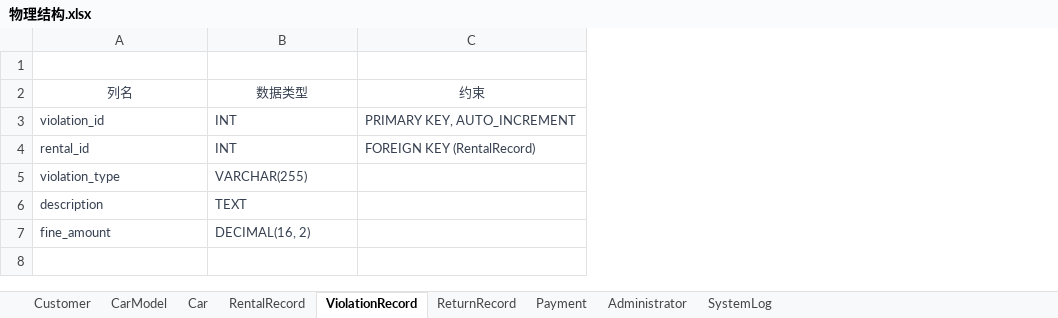
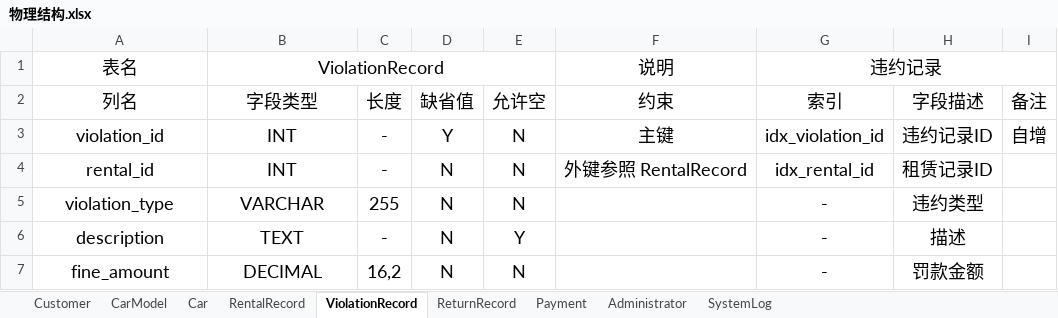
Before and after one commit to wmzb1211/database_project, an Excel workbook: 物理结构.xlsx, sheet ViolationRecord, drawn as a sheet; values as stored, in another font and other column widths than the file's, no borders; removed rows and columns are numbered as before the commit, all else as after; the diff names each change by its address in the sheet, - before the commit and + after, or states it on an @@ line.

```diff
--- a/物理结构.xlsx (sheet ViolationRecord)
+++ b/物理结构.xlsx (sheet ViolationRecord)
-column C (约束), rows 3-4: PRIMARY KEY, AUTO_INCREMENT | FOREIGN KEY (RentalRecord)
+column C (长度), rows 3-7: - | - | 255 | - | 16,2
+column D (缺省值), rows 3-7: Y | N | N | N | N
+column E (允许空), rows 3-7: N | N | N | Y | N
+column F (约束), row 1: 说明; rows 3-4: 主键 | 外键参照 RentalRecord
+column G (索引), row 1: 违约记录; rows 3-7: idx_violation_id | idx_rental_id | - | - | -
+column H (字段描述), rows 3-7: 违约记录ID | 租赁记录ID | 违约类型 | 描述 | 罚款金额
+column I (备注), row 3: 自增
-row 1: (empty)
+row 1: 表名 | ViolationRecord |  |  |  | 说明 | 违约记录
+B1:E1 merged
-A2:B7 text colour: #374151
+A2:B7 text colour: black, text size: larger
-B2: 数据类型
+B2: 字段类型
-A3:B7 alignment: left
+A3:B7 alignment: center
-B5 (字段类型): VARCHAR(255)
+B5 (字段类型): VARCHAR
-B7 (字段类型): DECIMAL(16, 2)
+B7 (字段类型): DECIMAL
```
Also changed, not shown: sheet Car, sheet RentalRecord, sheet SystemLog, sheet Administrator, sheet Payment, sheet Customer, 2 more sheets, 1 other file.
